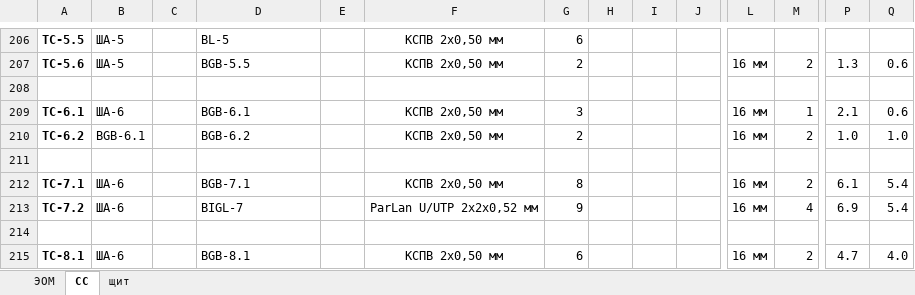
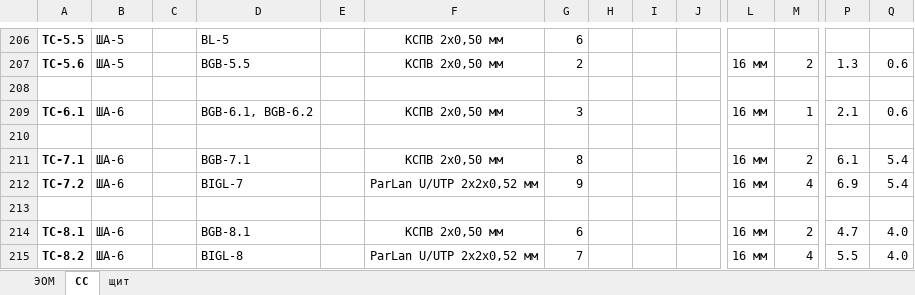
Before and after one commit to antony-sm/Ovrajnaya_stadia_RD, an Excel workbook: 04 ЭОМ СС/кабжур.xlsx, sheet СС, drawn as a sheet; only a part is shown, gaps mark what is left out; the shorter side is filled out with more unchanged rows; values as stored, in another font and other column widths than the file's, no borders; rows hold the shown columns only; the diff names each change by its address in the sheet, - before the commit and + after, or states it on an @@ line.

```diff
--- a/04 ЭОМ СС/кабжур.xlsx (sheet СС)
+++ b/04 ЭОМ СС/кабжур.xlsx (sheet СС)
-D209: BGB-6.1
+D209: BGB-6.1, BGB-6.2
-row 210: ТС-6.2 | BGB-6.1 |  | BGB-6.2 |  | КСПВ 2х0,50 мм | 2 |  |  |  | 16 мм | 2 | 1.0 | 1.0
```
Also changed, not shown: 6 other files.
